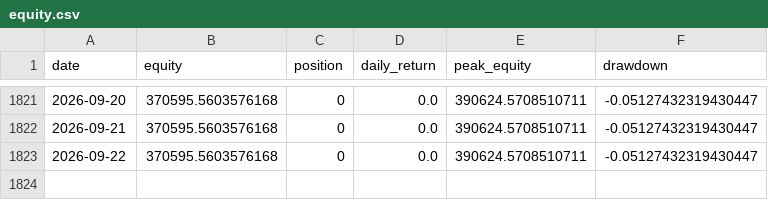
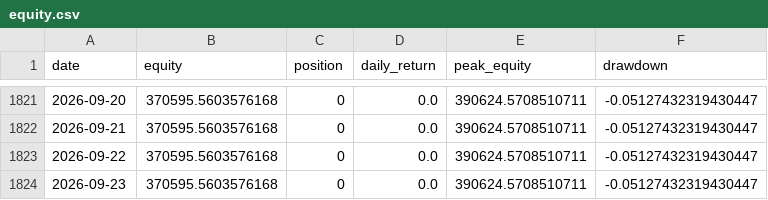
Before and after one commit to dddabtc/usdt-slope-strategies, a CSV file: experiments/long-only/equity.csv, drawn as a sheet; only a part is shown, gaps mark what is left out; the diff names each change by its address in the sheet, - before the commit and + after, or states it on an @@ line.

```diff
--- a/experiments/long-only/equity.csv
+++ b/experiments/long-only/equity.csv
+row 1824: 2026-09-23 | 370595.5603576168 | 0 | 0.0 | 390624.5708510711 | -0.05127432319430447
```
Also changed, not shown: data/btc_price_full.csv, data/dai_market_cap_full.csv, 16 other files.
